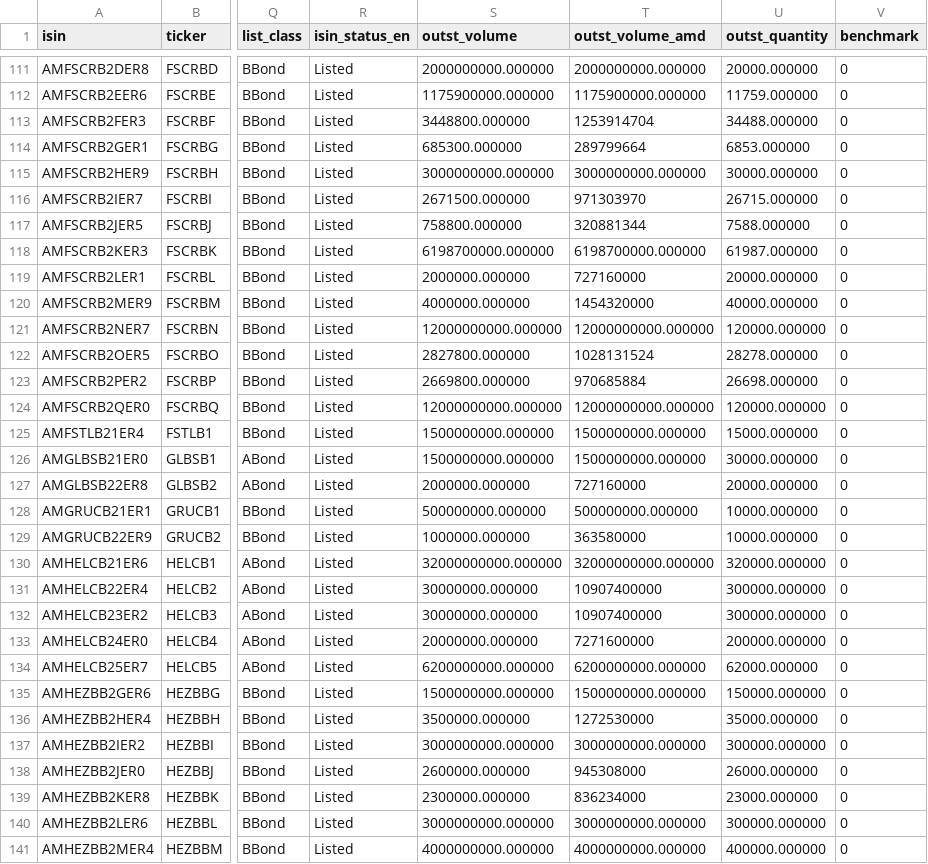
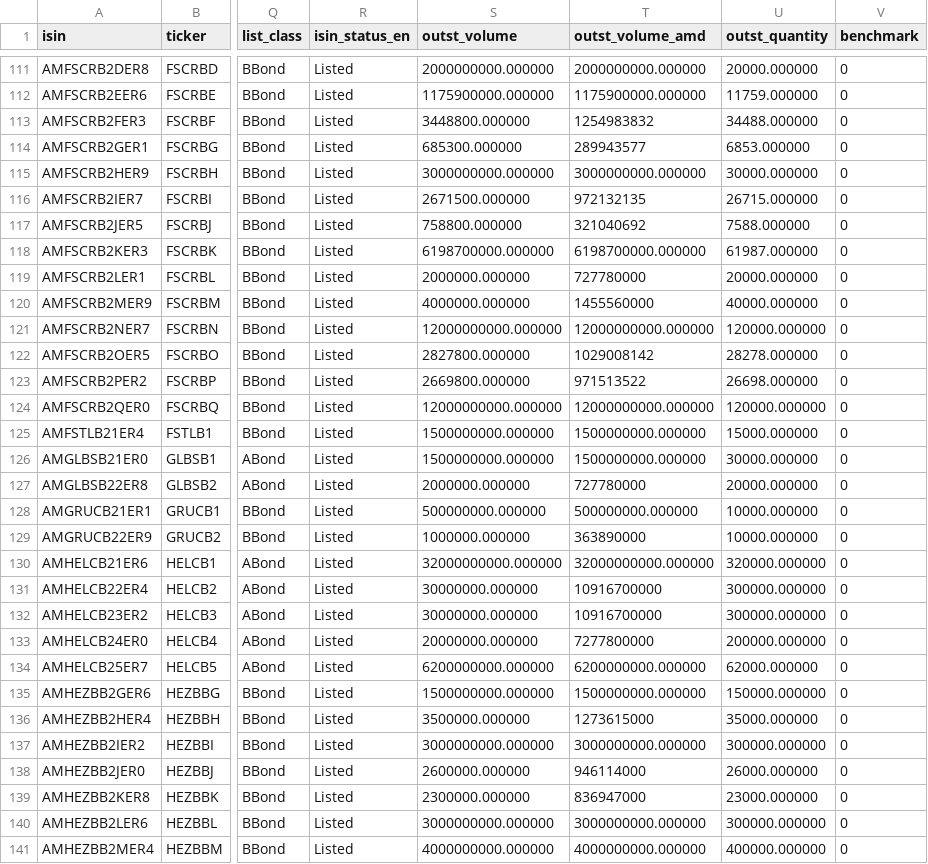
Before and after one commit to LianaJilavyan/amx-bond-monitor, a CSV file: data/instruments.csv, drawn as a sheet; only a part is shown, gaps mark what is left out; the diff covers the shown part only; the diff names each change by its address in the sheet, - before the commit and + after, or states it on an @@ line.

```diff
--- a/data/instruments.csv
+++ b/data/instruments.csv
-T113 (outst_volume_amd): 1253914704
+T113 (outst_volume_amd): 1254983832
-T114 (outst_volume_amd): 289799664
+T114 (outst_volume_amd): 289943577
-T116 (outst_volume_amd): 971303970
+T116 (outst_volume_amd): 972132135
-T117 (outst_volume_amd): 320881344
+T117 (outst_volume_amd): 321040692
-T119 (outst_volume_amd): 727160000
+T119 (outst_volume_amd): 727780000
-T120 (outst_volume_amd): 1454320000
+T120 (outst_volume_amd): 1455560000
-T122 (outst_volume_amd): 1028131524
+T122 (outst_volume_amd): 1029008142
-T123 (outst_volume_amd): 970685884
+T123 (outst_volume_amd): 971513522
-T127 (outst_volume_amd): 727160000
+T127 (outst_volume_amd): 727780000
-T129 (outst_volume_amd): 363580000
+T129 (outst_volume_amd): 363890000
-T131:T132 (outst_volume_amd): 10907400000
+T131:T132 (outst_volume_amd): 10916700000
-T133 (outst_volume_amd): 7271600000
+T133 (outst_volume_amd): 7277800000
-T136 (outst_volume_amd): 1272530000
+T136 (outst_volume_amd): 1273615000
-T138 (outst_volume_amd): 945308000
+T138 (outst_volume_amd): 946114000
-T139 (outst_volume_amd): 836234000
+T139 (outst_volume_amd): 836947000
```
Also changed, not shown: 84 edited cells elsewhere in this file, 4 other files.
